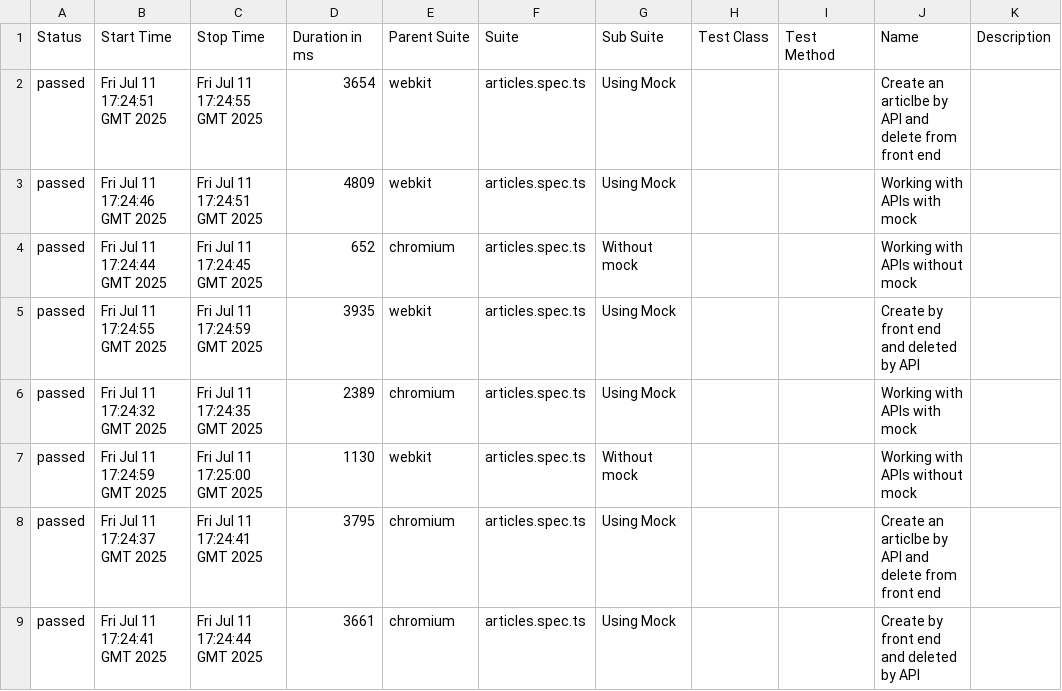
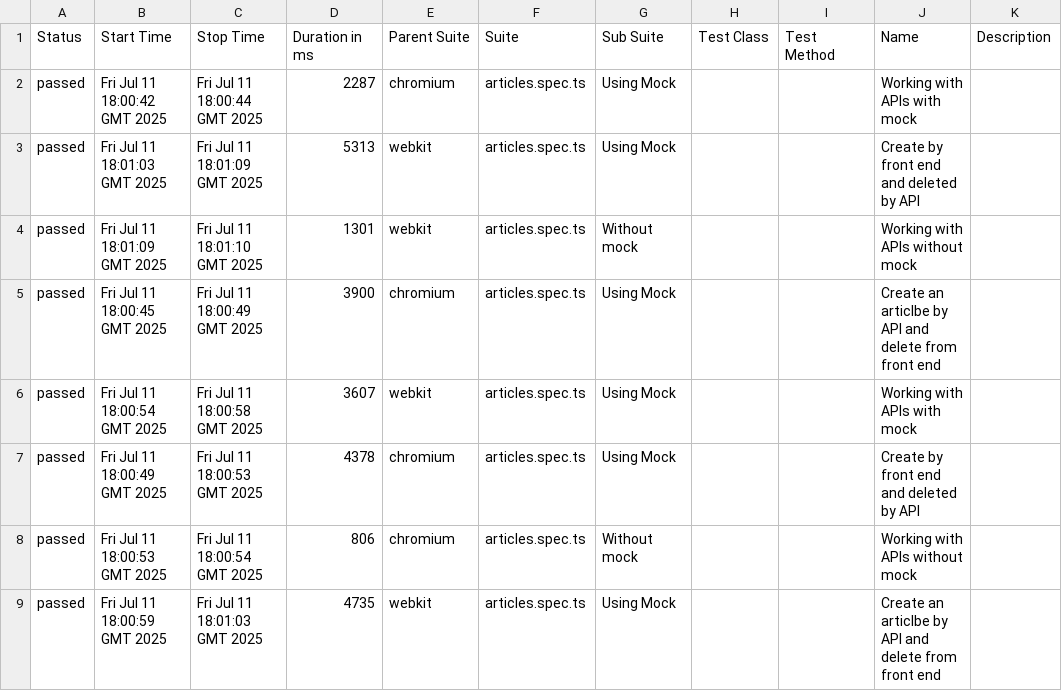
Before and after one commit to carlosmanzatto/playwright-01, a CSV file: 3/data/suites.csv, drawn as a sheet.

```diff
--- a/3/data/suites.csv
+++ b/3/data/suites.csv
@@ -1,9 +1,9 @@
 "Status","Start Time","Stop Time","Duration in ms","Parent Suite","Suite","Sub Suite","Test Class","Test Method","Name","Description"
-"passed","Fri Jul 11 17:24:51 GMT 2025","Fri Jul 11 17:24:55 GMT 2025","3654","webkit","articles.spec.ts","Using Mock","","","Create an articlbe by API and delete from front end",""
-"passed","Fri Jul 11 17:24:46 GMT 2025","Fri Jul 11 17:24:51 GMT 2025","4809","webkit","articles.spec.ts","Using Mock","","","Working with APIs with mock",""
-"passed","Fri Jul 11 17:24:44 GMT 2025","Fri Jul 11 17:24:45 GMT 2025","652","chromium","articles.spec.ts","Without mock","","","Working with APIs without mock",""
-"passed","Fri Jul 11 17:24:55 GMT 2025","Fri Jul 11 17:24:59 GMT 2025","3935","webkit","articles.spec.ts","Using Mock","","","Create by front end and deleted by API",""
-"passed","Fri Jul 11 17:24:32 GMT 2025","Fri Jul 11 17:24:35 GMT 2025","2389","chromium","articles.spec.ts","Using Mock","","","Working with APIs with mock",""
-"passed","Fri Jul 11 17:24:59 GMT 2025","Fri Jul 11 17:25:00 GMT 2025","1130","webkit","articles.spec.ts","Without mock","","","Working with APIs without mock",""
-"passed","Fri Jul 11 17:24:37 GMT 2025","Fri Jul 11 17:24:41 GMT 2025","3795","chromium","articles.spec.ts","Using Mock","","","Create an articlbe by API and delete from front end",""
-"passed","Fri Jul 11 17:24:41 GMT 2025","Fri Jul 11 17:24:44 GMT 2025","3661","chromium","articles.spec.ts","Using Mock","","","Create by front end and deleted by API",""
+"passed","Fri Jul 11 18:00:42 GMT 2025","Fri Jul 11 18:00:44 GMT 2025","2287","chromium","articles.spec.ts","Using Mock","","","Working with APIs with mock",""
+"passed","Fri Jul 11 18:01:03 GMT 2025","Fri Jul 11 18:01:09 GMT 2025","5313","webkit","articles.spec.ts","Using Mock","","","Create by front end and deleted by API",""
+"passed","Fri Jul 11 18:01:09 GMT 2025","Fri Jul 11 18:01:10 GMT 2025","1301","webkit","articles.spec.ts","Without mock","","","Working with APIs without mock",""
+"passed","Fri Jul 11 18:00:45 GMT 2025","Fri Jul 11 18:00:49 GMT 2025","3900","chromium","articles.spec.ts","Using Mock","","","Create an articlbe by API and delete from front end",""
+"passed","Fri Jul 11 18:00:54 GMT 2025","Fri Jul 11 18:00:58 GMT 2025","3607","webkit","articles.spec.ts","Using Mock","","","Working with APIs with mock",""
+"passed","Fri Jul 11 18:00:49 GMT 2025","Fri Jul 11 18:00:53 GMT 2025","4378","chromium","articles.spec.ts","Using Mock","","","Create by front end and deleted by API",""
+"passed","Fri Jul 11 18:00:53 GMT 2025","Fri Jul 11 18:00:54 GMT 2025","806","chromium","articles.spec.ts","Without mock","","","Working with APIs without mock",""
+"passed","Fri Jul 11 18:00:59 GMT 2025","Fri Jul 11 18:01:03 GMT 2025","4735","webkit","articles.spec.ts","Using Mock","","","Create an articlbe by API and delete from front end",""
```
Also changed, not shown: 51 other files.
